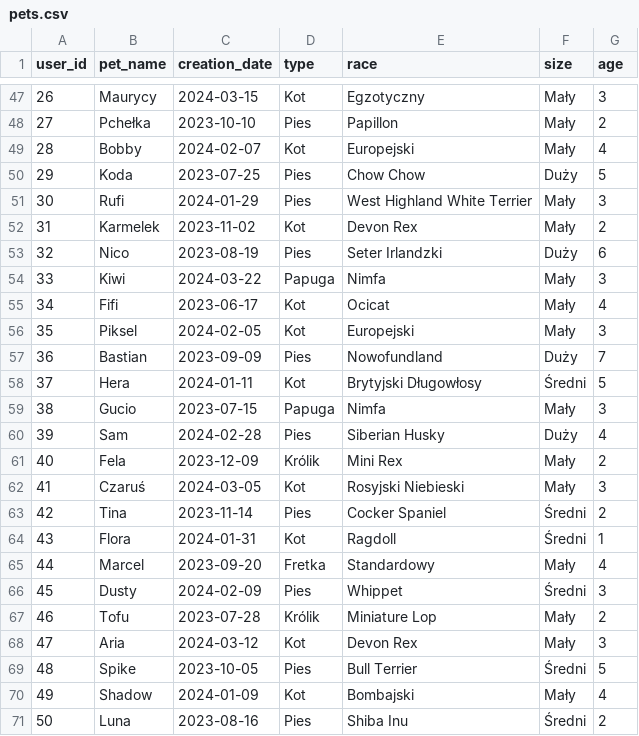
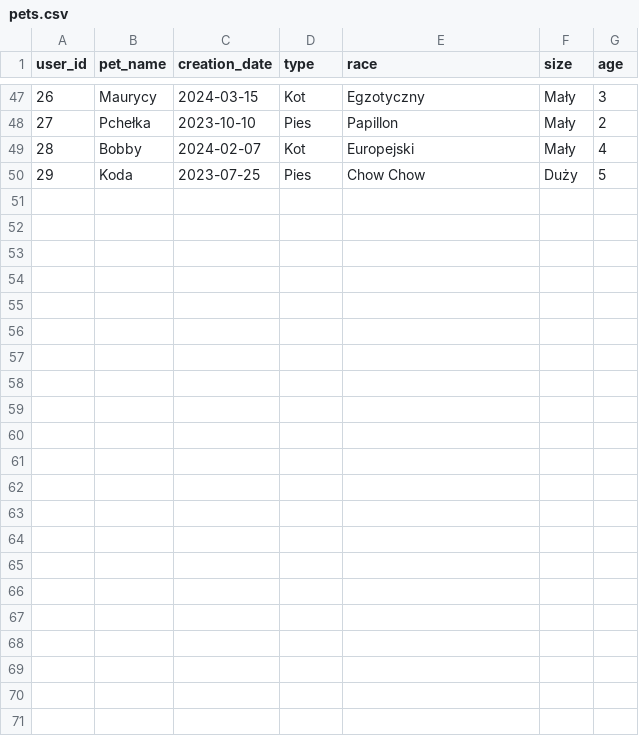
Before and after one commit to Flvrset/team-project, a CSV file: database/data/pets.csv, drawn as a sheet; only a part is shown, gaps mark what is left out; the diff names each change by its address in the sheet, - before the commit and + after, or states it on an @@ line.

Commit message:
database update

```diff
--- a/database/data/pets.csv
+++ b/database/data/pets.csv
-row 51: 30 | Rufi | 2024-01-29 | Pies | West Highland White Terrier | Mały | 3
-row 52: 31 | Karmelek | 2023-11-02 | Kot | Devon Rex | Mały | 2
-row 53: 32 | Nico | 2023-08-19 | Pies | Seter Irlandzki | Duży | 6
-row 54: 33 | Kiwi | 2024-03-22 | Papuga | Nimfa | Mały | 3
-row 55: 34 | Fifi | 2023-06-17 | Kot | Ocicat | Mały | 4
-row 56: 35 | Piksel | 2024-02-05 | Kot | Europejski | Mały | 3
-row 57: 36 | Bastian | 2023-09-09 | Pies | Nowofundland | Duży | 7
-row 58: 37 | Hera | 2024-01-11 | Kot | Brytyjski Długowłosy | Średni | 5
-row 59: 38 | Gucio | 2023-07-15 | Papuga | Nimfa | Mały | 3
-row 60: 39 | Sam | 2024-02-28 | Pies | Siberian Husky | Duży | 4
-row 61: 40 | Fela | 2023-12-09 | Królik | Mini Rex | Mały | 2
-row 62: 41 | Czaruś | 2024-03-05 | Kot | Rosyjski Niebieski | Mały | 3
-row 63: 42 | Tina | 2023-11-14 | Pies | Cocker Spaniel | Średni | 2
-row 64: 43 | Flora | 2024-01-31 | Kot | Ragdoll | Średni | 1
-row 65: 44 | Marcel | 2023-09-20 | Fretka | Standardowy | Mały | 4
-row 66: 45 | Dusty | 2024-02-09 | Pies | Whippet | Średni | 3
-row 67: 46 | Tofu | 2023-07-28 | Królik | Miniature Lop | Mały | 2
-row 68: 47 | Aria | 2024-03-12 | Kot | Devon Rex | Mały | 3
-row 69: 48 | Spike | 2023-10-05 | Pies | Bull Terrier | Średni | 5
-row 70: 49 | Shadow | 2024-01-09 | Kot | Bombajski | Mały | 4
-row 71: 50 | Luna | 2023-08-16 | Pies | Shiba Inu | Średni | 2
```
